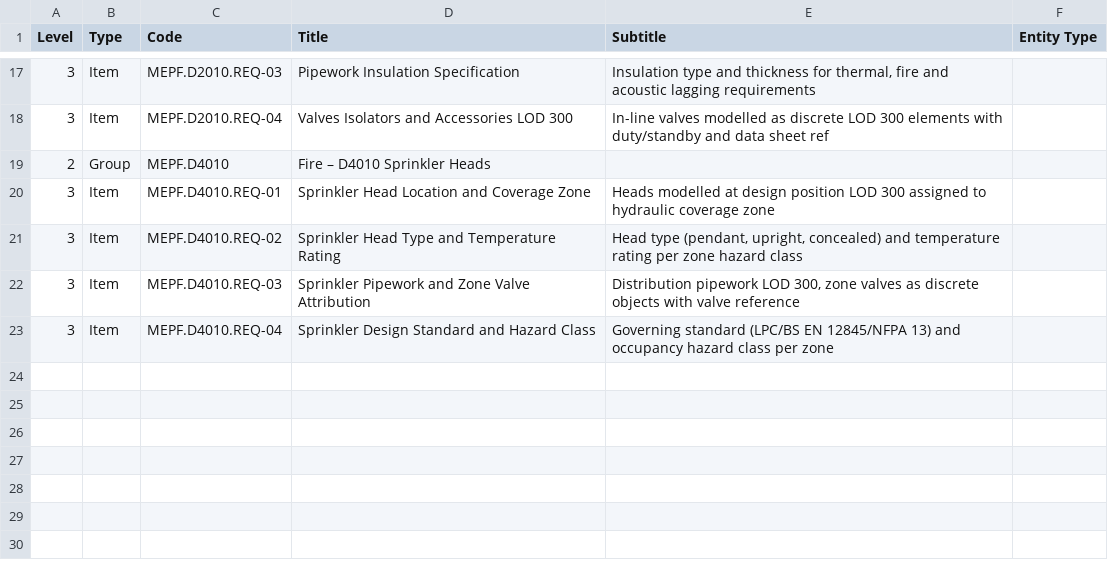
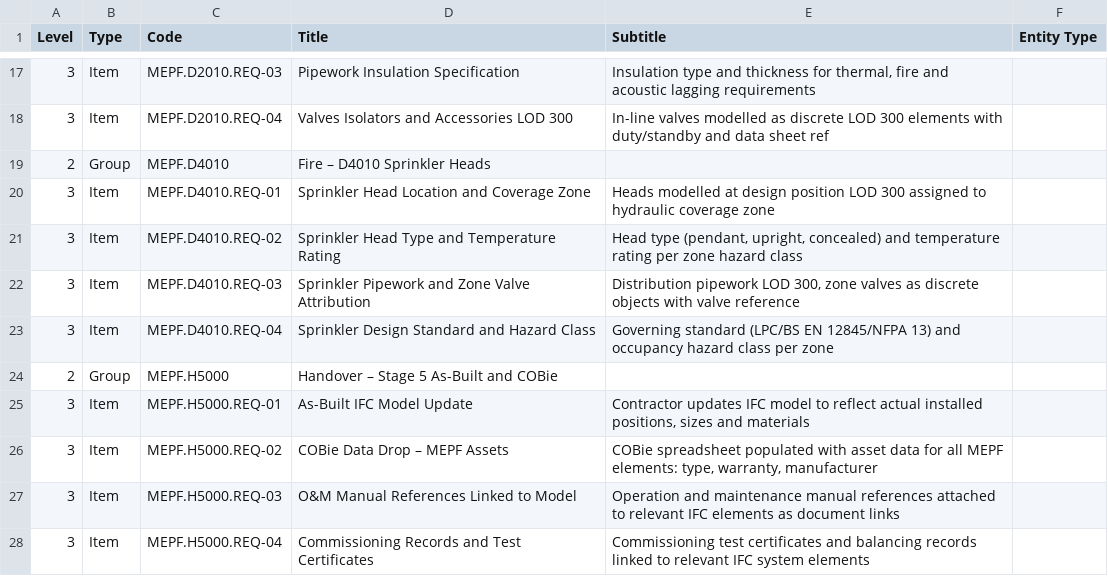
Before and after one commit to markshanehaines-ZIG/plannerly-m7u3-mepf, a CSV file: plannerly/plannerly-scope-import.csv, drawn as a sheet; only a part is shown, gaps mark what is left out.

Commit message:
feat: add H5000 Stage 5 handover group with 4 as-built and COBie tasks

```diff
--- a/plannerly/plannerly-scope-import.csv
+++ b/plannerly/plannerly-scope-import.csv
@@ -23 +23,6 @@ Level,Type,Code,Title,Subtitle,Entity Type
 3,Item,MEPF.D4010.REQ-04,Sprinkler Design Standard and Hazard Class,Governing standard (LPC/BS EN 12845/NFPA 13) and occupancy hazard class per zone,
+2,Group,MEPF.H5000,Handover – Stage 5 As-Built and COBie,,
+3,Item,MEPF.H5000.REQ-01,As-Built IFC Model Update,"Contractor updates IFC model to reflect actual installed positions, sizes and materials",
+3,Item,MEPF.H5000.REQ-02,COBie Data Drop – MEPF Assets,"COBie spreadsheet populated with asset data for all MEPF elements: type, warranty, manufacturer",
+3,Item,MEPF.H5000.REQ-03,O&M Manual References Linked to Model,Operation and maintenance manual references attached to relevant IFC elements as document links,
+3,Item,MEPF.H5000.REQ-04,Commissioning Records and Test Certificates,Commissioning test certificates and balancing records linked to relevant IFC system elements,
```
